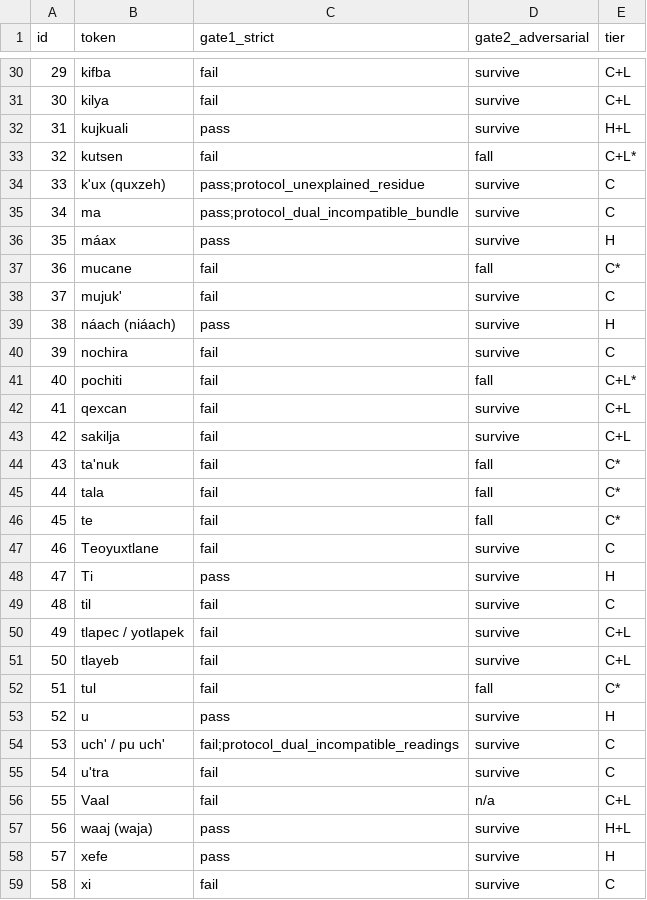
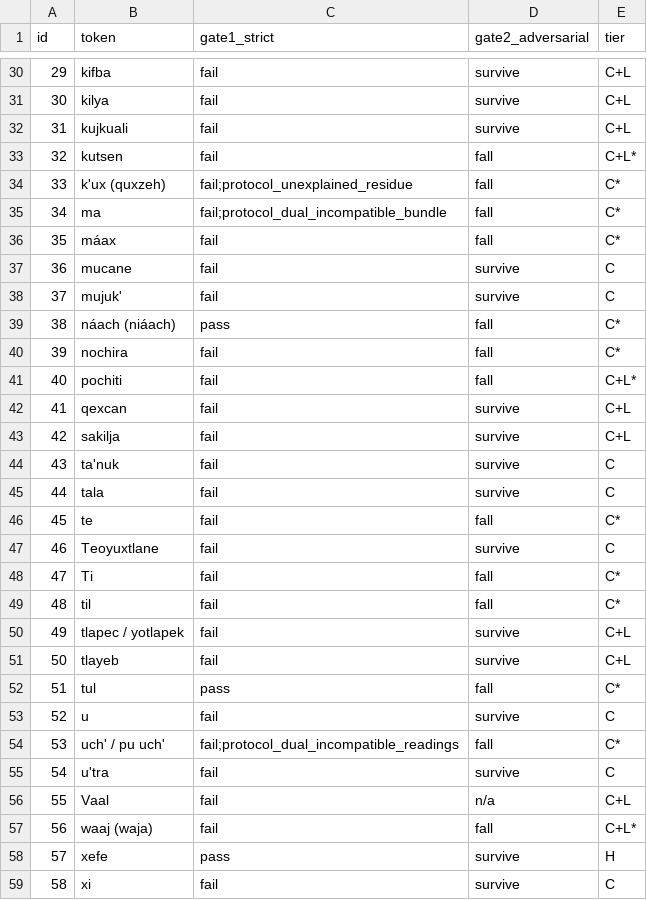
Before and after one commit to bankenichi/vaal-reconstruction, a CSV file: Vaal Translation/analysis/token_classification.csv, drawn as a sheet; only a part is shown, gaps mark what is left out; the diff covers the shown part only.

```diff
--- a/Vaal Translation/analysis/token_classification.csv
+++ b/Vaal Translation/analysis/token_classification.csv
@@ -31,11 +31,11 @@ id,token,gate1_strict,gate2_adversarial,tier
 30,kilya,fail,survive,C+L
-31,kujkuali,pass,survive,H+L
+31,kujkuali,fail,survive,C+L
 32,kutsen,fail,fall,C+L*
-33,k'ux (quxzeh),pass;protocol_unexplained_residue,survive,C
-34,ma,pass;protocol_dual_incompatible_bundle,survive,C
-35,máax,pass,survive,H
-36,mucane,fail,fall,C*
+33,k'ux (quxzeh),fail;protocol_unexplained_residue,fall,C*
+34,ma,fail;protocol_dual_incompatible_bundle,fall,C*
+35,máax,fail,fall,C*
+36,mucane,fail,survive,C
 37,mujuk',fail,survive,C
-38,náach (niáach),pass,survive,H
-39,nochira,fail,survive,C
+38,náach (niáach),pass,fall,C*
+39,nochira,fail,fall,C*
 40,pochiti,fail,fall,C+L*
@@ -43,16 +43,16 @@ id,token,gate1_strict,gate2_adversarial,tier
 42,sakilja,fail,survive,C+L
-43,ta'nuk,fail,fall,C*
-44,tala,fail,fall,C*
+43,ta'nuk,fail,survive,C
+44,tala,fail,survive,C
 45,te,fail,fall,C*
 46,Teoyuxtlane,fail,survive,C
-47,Ti,pass,survive,H
-48,til,fail,survive,C
+47,Ti,fail,fall,C*
+48,til,fail,fall,C*
 49,tlapec / yotlapek,fail,survive,C+L
 50,tlayeb,fail,survive,C+L
-51,tul,fail,fall,C*
-52,u,pass,survive,H
-53,uch' / pu uch',fail;protocol_dual_incompatible_readings,survive,C
+51,tul,pass,fall,C*
+52,u,fail,survive,C
+53,uch' / pu uch',fail;protocol_dual_incompatible_readings,fall,C*
 54,u'tra,fail,survive,C
 55,Vaal,fail,n/a,C+L
-56,waaj (waja),pass,survive,H+L
+56,waaj (waja),fail,fall,C+L*
 57,xefe,pass,survive,H
```
Also changed, not shown: 65 edited cells elsewhere in this file, 46 other files.
